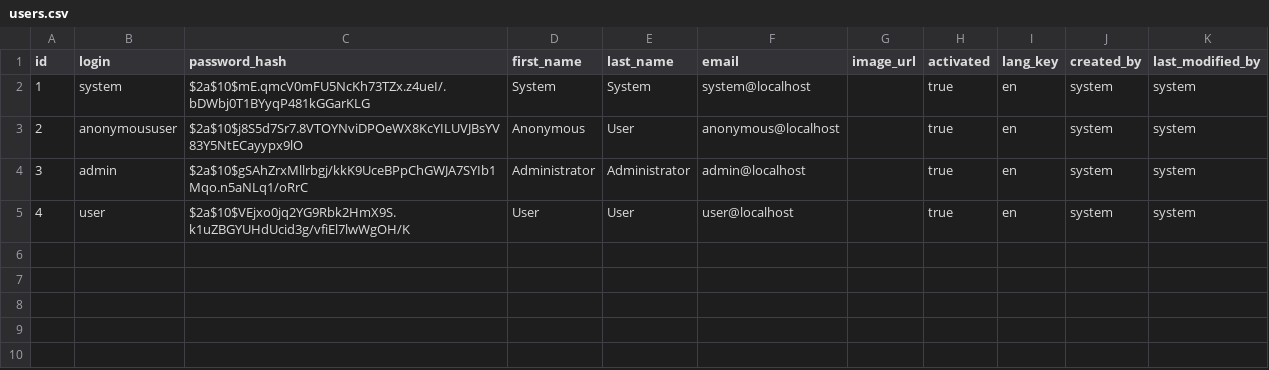
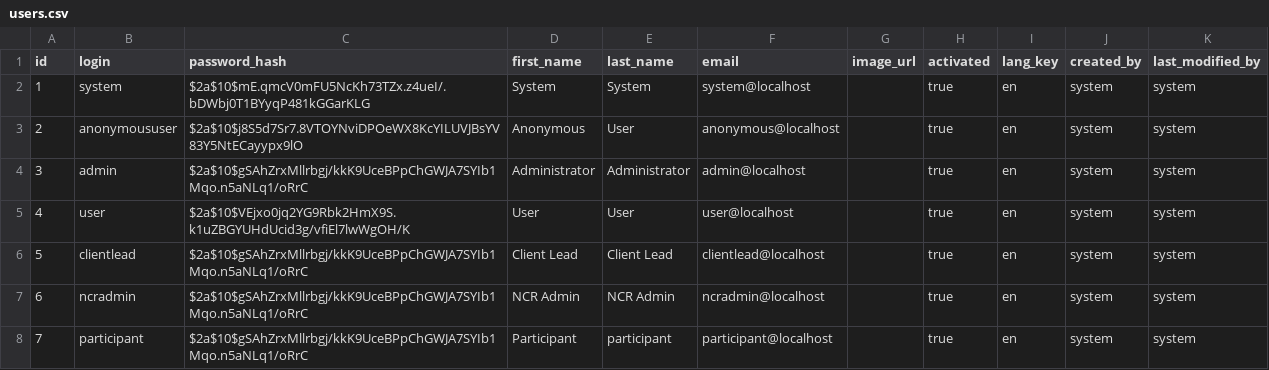
Before and after one commit to apegaso/pulse-check-app, a CSV file: src/main/resources/config/liquibase/users.csv, drawn as a sheet; the diff names each change by its address in the sheet, - before the commit and + after, or states it on an @@ line.

```diff
--- a/src/main/resources/config/liquibase/users.csv
+++ b/src/main/resources/config/liquibase/users.csv
+row 6: 5 | clientlead | $2a$10$gSAhZrxMllrbgj/kkK9UceBPpChGWJA7SYIb1Mqo.n5aNLq1/oRrC | Client Lead | Client Lead | clientlead@localhost |  | true | en | system | system
+row 7: 6 | ncradmin | $2a$10$gSAhZrxMllrbgj/kkK9UceBPpChGWJA7SYIb1Mqo.n5aNLq1/oRrC | NCR Admin | NCR Admin | ncradmin@localhost |  | true | en | system | system
+row 8: 7 | participant | $2a$10$gSAhZrxMllrbgj/kkK9UceBPpChGWJA7SYIb1Mqo.n5aNLq1/oRrC | Participant | participant | participant@localhost |  | true | en | system | system
```
Also changed, not shown: 12 other files.
